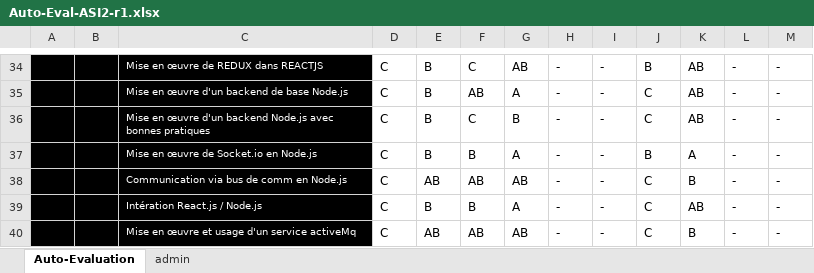
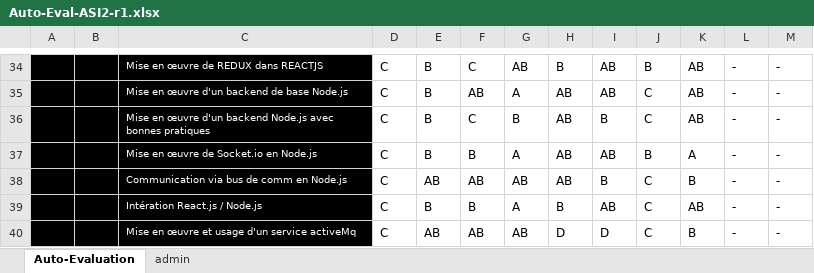
Before and after one commit to fabiendv/asi-atelier1, an Excel workbook: documentation/Auto-Eval-ASI2-r1.xlsx, sheet Auto-Evaluation, drawn as a sheet; only a part is shown, gaps mark what is left out; values as stored, in another font and other column widths than the file's, no borders; conditional formats not drawn; the diff covers the shown part only; the diff names each change by its address in the sheet, - before the commit and + after, or states it on an @@ line.

```diff
--- a/documentation/Auto-Eval-ASI2-r1.xlsx (sheet Auto-Evaluation)
+++ b/documentation/Auto-Eval-ASI2-r1.xlsx (sheet Auto-Evaluation)
-H34: -
+H34: B
-I34:I35: -
+I34:I35: AB
-H35:H38: -
+H35:H38: AB
-I36: -
+I36: B
-I37: -
+I37: AB
-I38: -
+I38: B
-H39: -
+H39: B
-I39: -
+I39: AB
-H40: -
+H40: D
-I40: -
+I40: D
```
Also changed, not shown: 52 edited cells elsewhere in this sheet.
